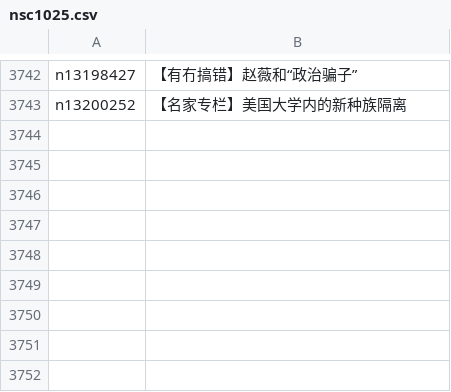
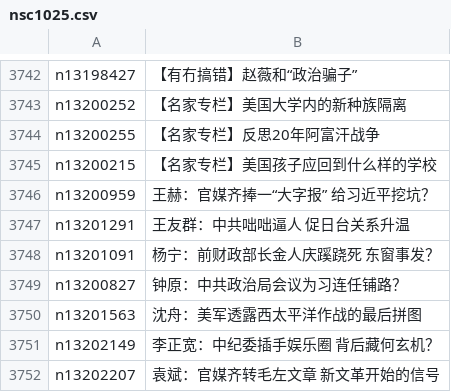
Before and after one commit to easy2view/epoch-comment, a CSV file: indexes/nsc1025.csv, drawn as a sheet; only a part is shown, gaps mark what is left out; the diff names each change by its address in the sheet, - before the commit and + after, or states it on an @@ line.

```diff
--- a/indexes/nsc1025.csv
+++ b/indexes/nsc1025.csv
+row 3744: n13200255 | 【名家专栏】反思20年阿富汗战争
+row 3745: n13200215 | 【名家专栏】美国孩子应回到什么样的学校
+row 3746: n13200959 | 王赫：官媒齐捧一“大字报” 给习近平挖坑？
+row 3747: n13201291 | 王友群：中共咄咄逼人 促日台关系升温
+row 3748: n13201091 | 杨宁：前财政部长金人庆蹊跷死 东窗事发？
+row 3749: n13200827 | 钟原：中共政治局会议为习连任铺路？
+row 3750: n13201563 | 沈舟：美军透露西太平洋作战的最后拼图
+row 3751: n13202149 | 李正宽：中纪委插手娱乐圈 背后藏何玄机？
+row 3752: n13202207 | 袁斌：官媒齐转毛左文章 新文革开始的信号
```
Also changed, not shown: indexes/nsc993.csv, 20 other files.
